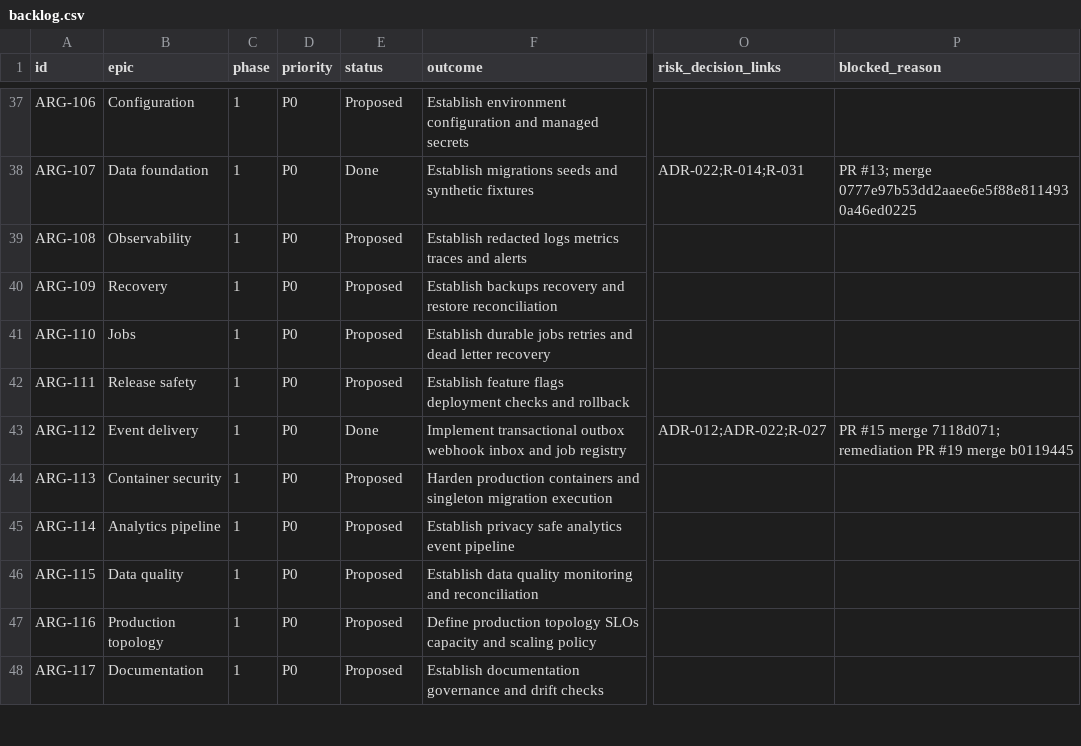
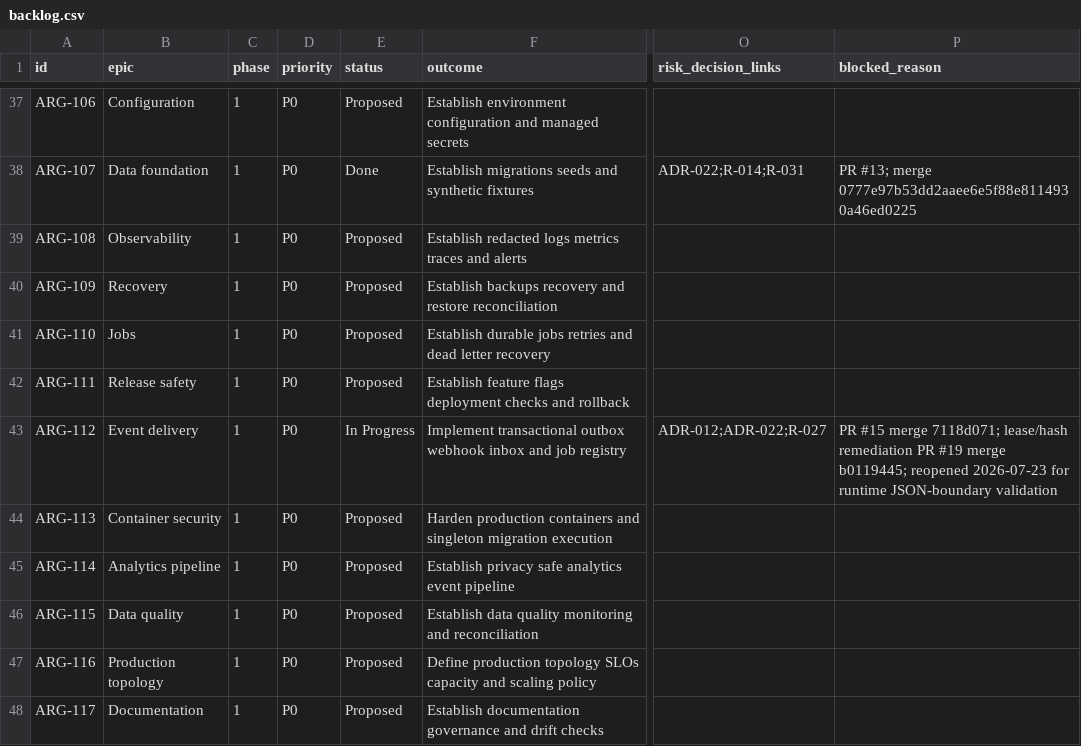
Before and after one commit to carlwelchdesign/matchmaker-ai, a CSV file: plans/tickets/backlog.csv, drawn as a sheet; only a part is shown, gaps mark what is left out; the diff names each change by its address in the sheet, - before the commit and + after, or states it on an @@ line.

Commit message:
ARG-112: validate canonical JSON boundaries

```diff
--- a/plans/tickets/backlog.csv
+++ b/plans/tickets/backlog.csv
-E43 (status): Done
+E43 (status): In Progress
-P43 (blocked_reason): …merge 7118d071; remediation PR #19 merge b0119445
+P43 (blocked_reason): …merge 7118d071; lease/hash remediation PR #19 merge b0119445; reopened 2026-07-23 for runtime JSON-boundary validation
```
Also changed, not shown: 4 other files.
